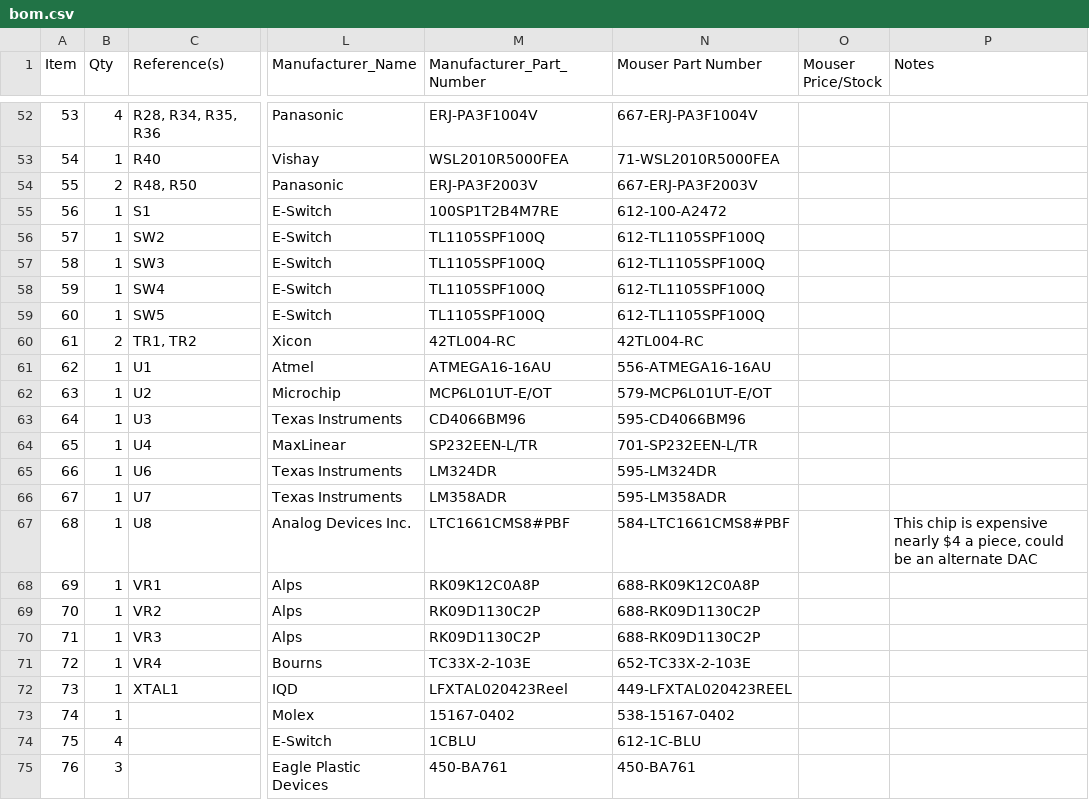
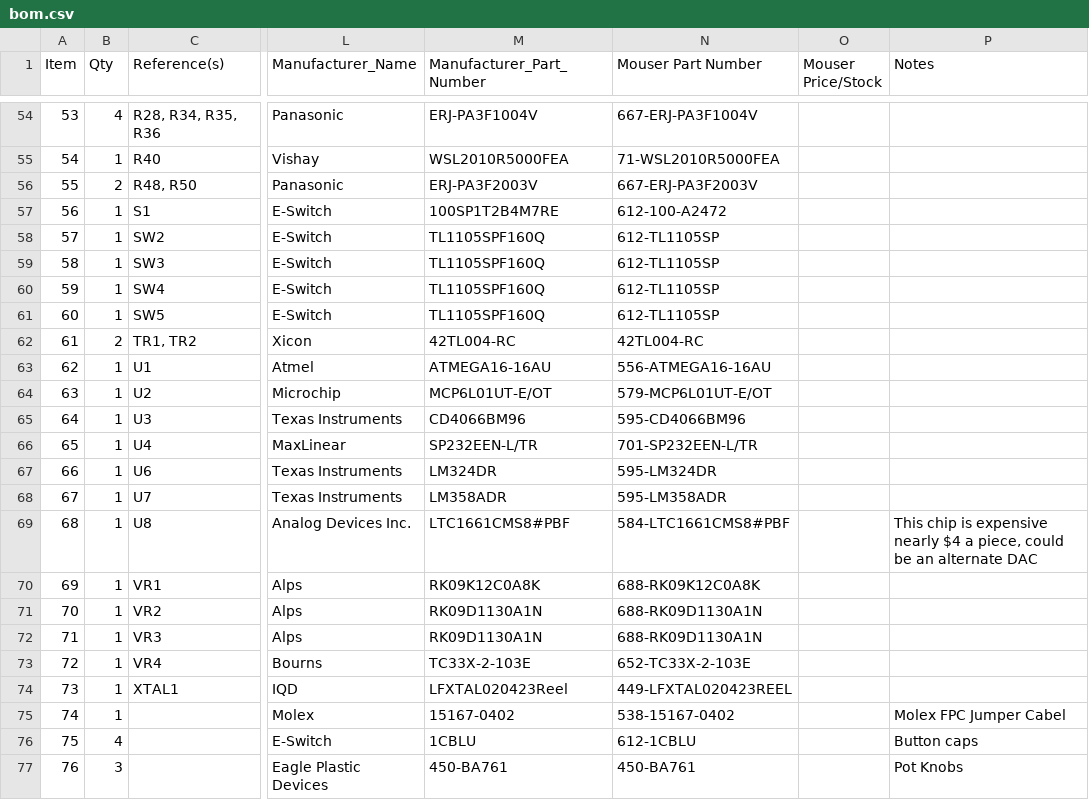
Before and after one commit to xaxix/mk312-bt, a CSV file: kicad_smd_files/Main Board Rev1/bom.csv, drawn as a sheet; only a part is shown, gaps mark what is left out; addresses are those after the commit; the diff covers the shown part only; the diff names each change by its address in the sheet, - before the commit and + after, or states it on an @@ line.

```diff
--- a/kicad_smd_files/Main Board Rev1/bom.csv
+++ b/kicad_smd_files/Main Board Rev1/bom.csv
-M58:M61 (Manufacturer_Part_Number): TL1105SPF100Q
+M58:M61 (Manufacturer_Part_Number): TL1105SPF160Q
-N58:N61 (Mouser Part Number): 612-TL1105SPF100Q
+N58:N61 (Mouser Part Number): 612-TL1105SP
-M70 (Manufacturer_Part_Number): RK09K12C0A8P
+M70 (Manufacturer_Part_Number): RK09K12C0A8K
-N70 (Mouser Part Number): 688-RK09K12C0A8P
+N70 (Mouser Part Number): 688-RK09K12C0A8K
-M71:M72 (Manufacturer_Part_Number): RK09D1130C2P
+M71:M72 (Manufacturer_Part_Number): RK09D1130A1N
-N71:N72 (Mouser Part Number): 688-RK09D1130C2P
+N71:N72 (Mouser Part Number): 688-RK09D1130A1N
-P75 (Notes): (empty)
+P75 (Notes): Molex FPC Jumper Cabel
-N76 (Mouser Part Number): 612-1C-BLU
+N76 (Mouser Part Number): 612-1CBLU
-P76 (Notes): (empty)
+P76 (Notes): Button caps
-P77 (Notes): (empty)
+P77 (Notes): Pot Knobs
```
Also changed, not shown: 3 added rows, 1 removed row, 15 edited cells and row numbers in column A elsewhere in this file, 17 other files.
